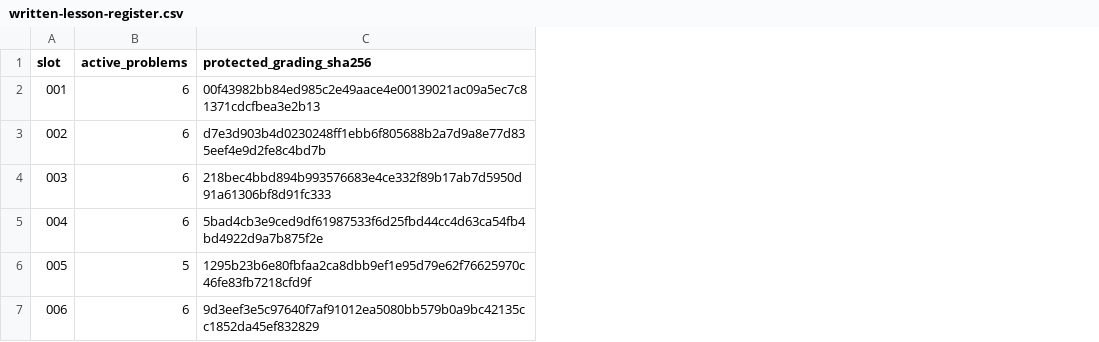
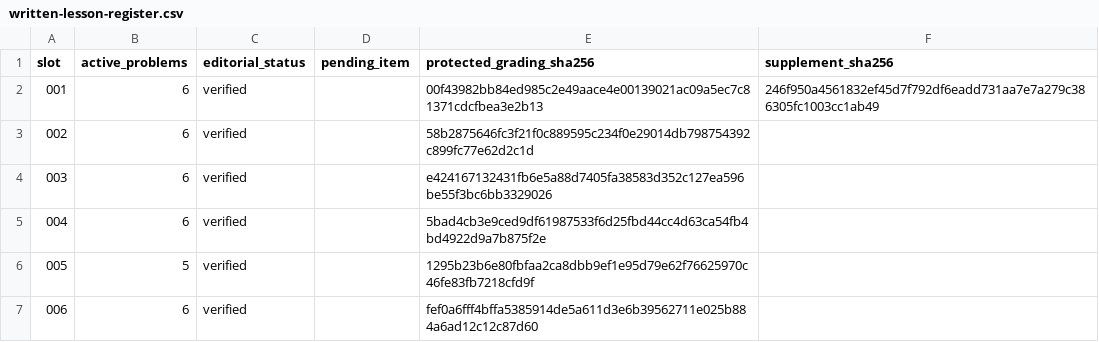
Before and after one commit to SimonRJ/-summit-one-narrator, a CSV file: review/written-lesson-register.csv, drawn as a sheet; addresses are those after the commit; the diff names each change by its address in the sheet, - before the commit and + after, or states it on an @@ line.

Commit message:
Verify ten AMC practice papers and six opening lessons, restore offline lesson models, and improve standalone quick decisions

```diff
--- a/review/written-lesson-register.csv
+++ b/review/written-lesson-register.csv
+column C (editorial_status), rows 2-7: all verified
+column D (pending_item), empty
+column F (supplement_sha256), row 2: 246f950a4561832ef45d7f792df6eadd731aa7e7a279c386305fc1003cc1ab49
-E3 (protected_grading_sha256): d7e3d903b4d0230248ff1ebb6f805688b2a7d9a8e77d835eef4e9d2fe8c4bd7b
+E3 (protected_grading_sha256): 58b2875646fc3f21f0c889595c234f0e29014db798754392c899fc77e62d2c1d
-E4 (protected_grading_sha256): 218bec4bbd894b993576683e4ce332f89b17ab7d5950d91a61306bf8d91fc333
+E4 (protected_grading_sha256): e424167132431fb6e5a88d7405fa38583d352c127ea596be55f3bc6bb3329026
-E7 (protected_grading_sha256): 9d3eef3e5c97640f7af91012ea5080bb579b0a9bc42135cc1852da45ef832829
+E7 (protected_grading_sha256): fef0a6fff4bffa5385914de5a611d3e6b39562711e025b884a6ad12c12c87d60
```
Also changed, not shown: 22 other files.
